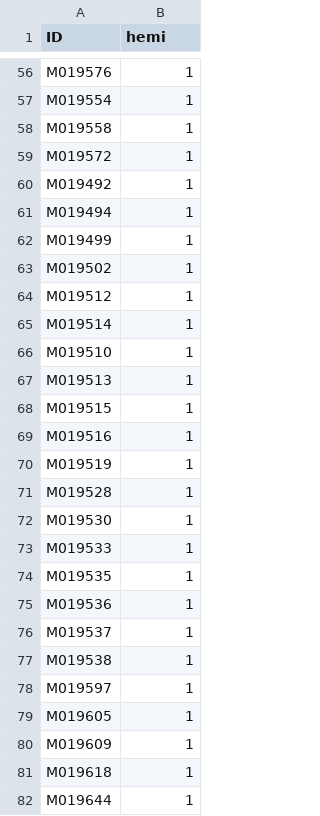
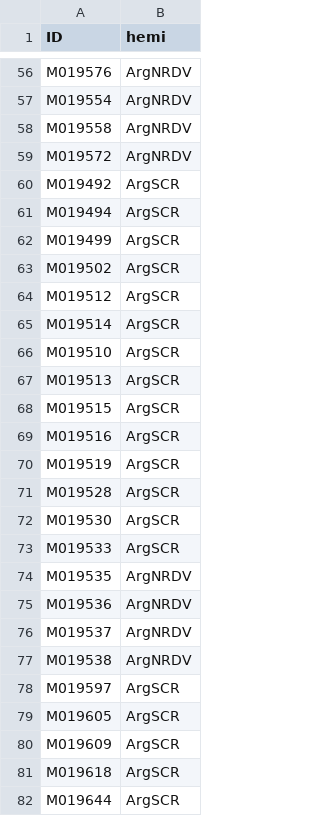
Before and after one commit to carolazari/mega-post-bcf-exploratory-snakeflows, a TSV file: example-configs/arg-nz-ca-mykiss/resources/dot-samples-ca_arg.tsv, drawn as a sheet; only a part is shown, gaps mark what is left out; the diff covers the shown part only; the diff names each change by its address in the sheet, - before the commit and + after, or states it on an @@ line.

```diff
--- a/example-configs/arg-nz-ca-mykiss/resources/dot-samples-ca_arg.tsv
+++ b/example-configs/arg-nz-ca-mykiss/resources/dot-samples-ca_arg.tsv
-B56:B59 (hemi): 1
+B56:B59 (hemi): ArgNRDV
-B60:B73 (hemi): 1
+B60:B73 (hemi): ArgSCR
-B74:B77 (hemi): 1
+B74:B77 (hemi): ArgNRDV
-B78:B82 (hemi): 1
+B78:B82 (hemi): ArgSCR
```
Also changed, not shown: 62 edited cells elsewhere in this file, example-configs/arg-nz-ca-mykiss/resources/dot-samples-all.tsv, example-configs/arg-nz-ca-mykiss/resources/dot-samples-ca_nz.tsv, 2 other files.
